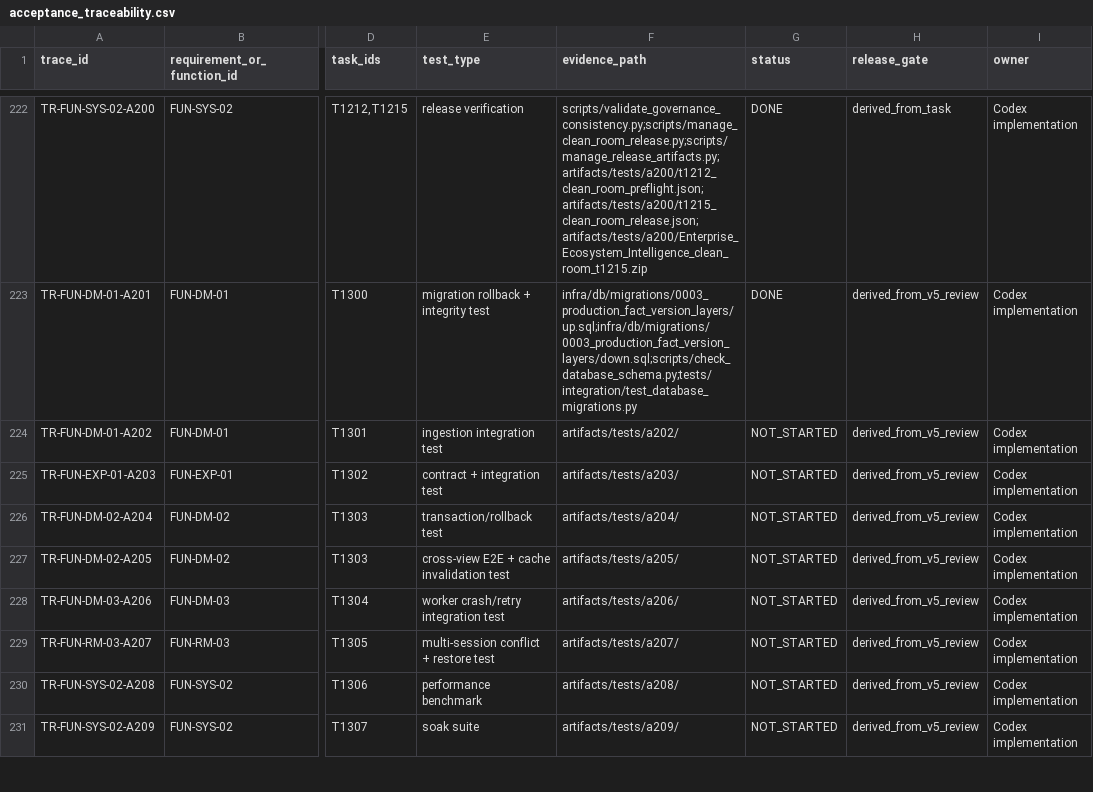
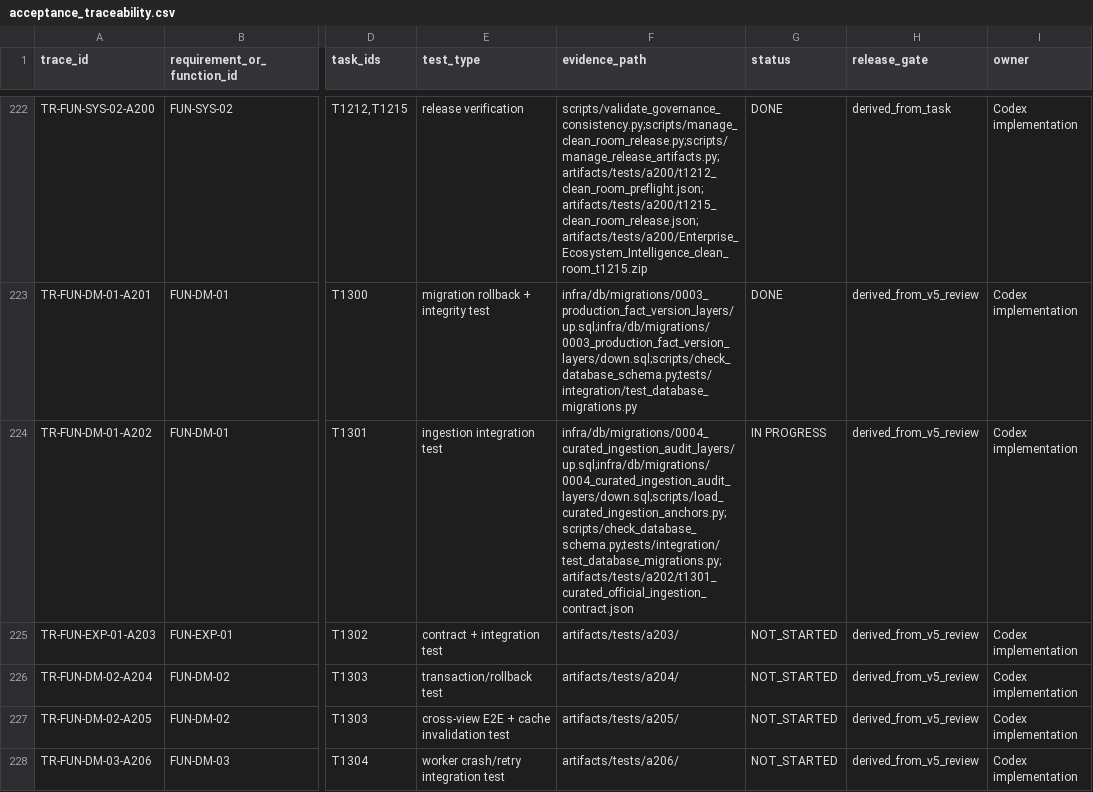
Before and after one commit to LinzeColin/MetaDatabase, a CSV file: data/acceptance_traceability.csv, drawn as a sheet; only a part is shown, gaps mark what is left out; the shorter side is filled out with more unchanged rows; the diff names each change by its address in the sheet, - before the commit and + after, or states it on an @@ line.

Commit message:
feat: add EEI curated ingestion audit layer

```diff
--- a/data/acceptance_traceability.csv
+++ b/data/acceptance_traceability.csv
-F224 (evidence_path): artifacts/tests/a202/
+F224 (evidence_path): infra/db/migrations/0004_curated_ingestion_audit_layers/up.sql;infra/db/migrations/0004_curated_ingestion_audit_layers/down.sql;scripts/load_curated_ingestion_anchors.py;scripts/check_database_schema.py;tests/integration/test_database_migrations.py;artifacts/tests/a202/t1301_curated_official_ingestion_contract.json
-G224 (status): NOT_STARTED
+G224 (status): IN PROGRESS
```
Also changed, not shown: artifacts/requirement_function_task_test_traceability_t1213.csv, data/acceptance_matrix.csv, 31 other files.
